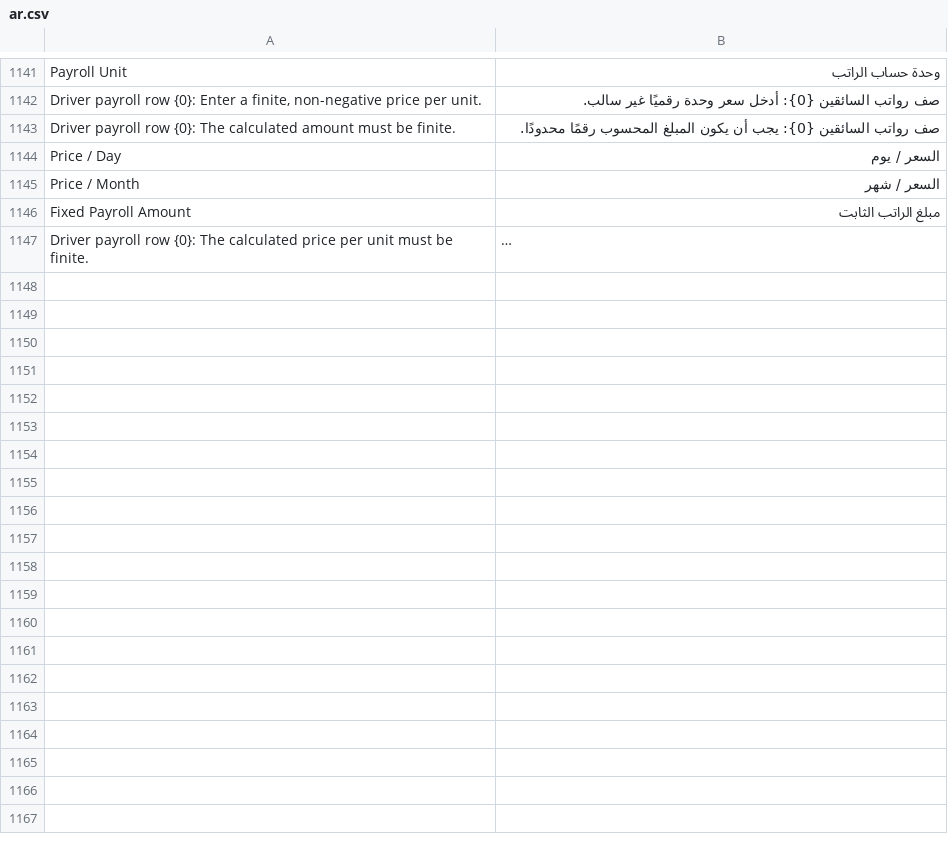
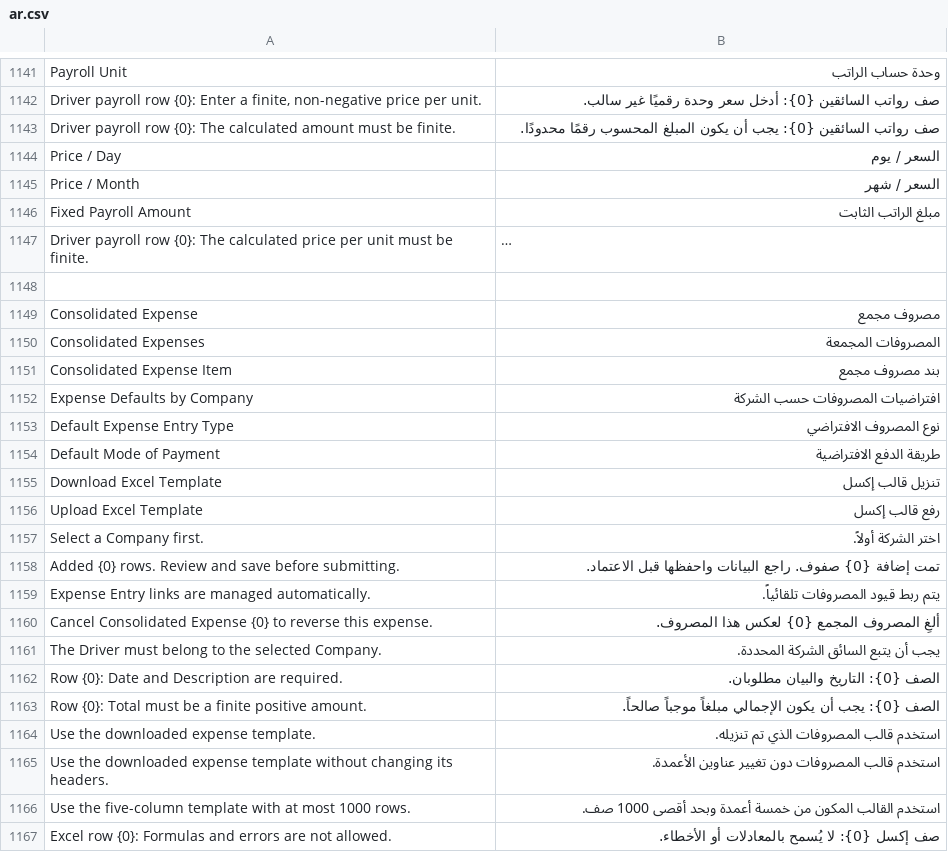
Before and after one commit to 00JIMMY00/heavy_equipment_rental, a CSV file: heavy_equipment_rental/translations/ar.csv, drawn as a sheet; only a part is shown, gaps mark what is left out; long unchanged cells end in …; the diff covers the shown part only; the diff names each change by its address in the sheet, - before the commit and + after, or states it on an @@ line.

Commit message:
feat: Add Consolidated Expense functionality with Excel import/export
- Introduced a new Consolidated Expense document to manage expense batches.
- Implemented features for downloading and uploading Excel templates for expense entries.
- Added validation for expense defaults and ensured proper handling of linked documents.
- Created a setup script to seed default expense types and modes of payment for companies.
- Developed tests to validate the functionality of the new features, including Excel template validation and batch submission logic.
- Updated the user interface to support the new Consolidated Expense workflow in the Crane Operations workspace.

```diff
--- a/heavy_equipment_rental/translations/ar.csv
+++ b/heavy_equipment_rental/translations/ar.csv
+row 1148: (empty)
+row 1149: Consolidated Expense | مصروف مجمع
+row 1150: Consolidated Expenses | المصروفات المجمعة
+row 1151: Consolidated Expense Item | بند مصروف مجمع
+row 1152: Expense Defaults by Company | افتراضيات المصروفات حسب الشركة
+row 1153: Default Expense Entry Type | نوع المصروف الافتراضي
+row 1154: Default Mode of Payment | طريقة الدفع الافتراضية
+row 1155: Download Excel Template | تنزيل قالب إكسل
+row 1156: Upload Excel Template | رفع قالب إكسل
+row 1157: Select a Company first. | اختر الشركة أولاً.
+row 1158: Added {0} rows. Review and save before submitting. | تمت إضافة {0} صفوف. راجع البيانات واحفظها قبل الاعتماد.
+row 1159: Expense Entry links are managed automatically. | يتم ربط قيود المصروفات تلقائياً.
+row 1160: Cancel Consolidated Expense {0} to reverse this expense. | ألغِ المصروف المجمع {0} لعكس هذا المصروف.
+row 1161: The Driver must belong to the selected Company. | يجب أن يتبع السائق الشركة المحددة.
+row 1162: Row {0}: Date and Description are required. | الصف {0}: التاريخ والبيان مطلوبان.
+row 1163: Row {0}: Total must be a finite positive amount. | الصف {0}: يجب أن يكون الإجمالي مبلغاً موجباً صالحاً.
+row 1164: Use the downloaded expense template. | استخدم قالب المصروفات الذي تم تنزيله.
+row 1165: Use the downloaded expense template without changing its headers. | استخدم قالب المصروفات دون تغيير عناوين الأعمدة.
+row 1166: Use the five-column template with at most 1000 rows. | استخدم القالب المكون من خمسة أعمدة وبحد أقصى 1000 صف.
+row 1167: Excel row {0}: Formulas and errors are not allowed. | صف إكسل {0}: لا يُسمح بالمعادلات أو الأخطاء.
```
Also changed, not shown: 10 added rows elsewhere in this file, 31 other files.
